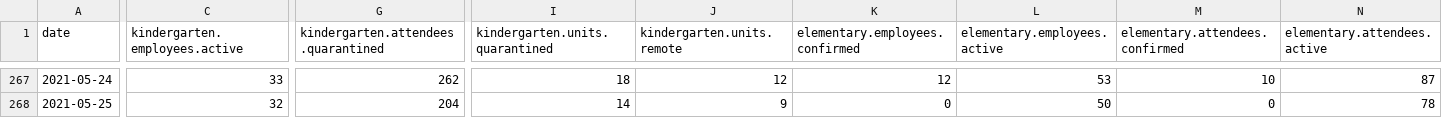
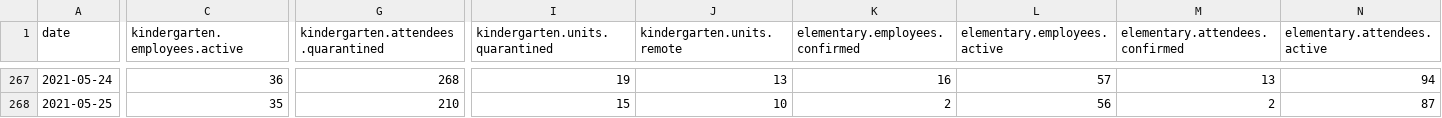
Before and after one commit to romunov/data, a CSV file: csv/schools-cases.csv, drawn as a sheet; only a part is shown, gaps mark what is left out; the diff covers the shown part only; the diff names each change by its address in the sheet, - before the commit and + after, or states it on an @@ line.

```diff
--- a/csv/schools-cases.csv
+++ b/csv/schools-cases.csv
-C267 (kindergarten.employees.active): 33
+C267 (kindergarten.employees.active): 36
-G267: 262
+G267: 268
-I267 (kindergarten.units.quarantined): 18
+I267 (kindergarten.units.quarantined): 19
-J267 (kindergarten.units.remote): 12
+J267 (kindergarten.units.remote): 13
-K267 (elementary.employees.confirmed): 12
+K267 (elementary.employees.confirmed): 16
-L267 (elementary.employees.active): 53
+L267 (elementary.employees.active): 57
-M267 (elementary.attendees.confirmed): 10
+M267 (elementary.attendees.confirmed): 13
-N267 (elementary.attendees.active): 87
+N267 (elementary.attendees.active): 94
-C268 (kindergarten.employees.active): 32
+C268 (kindergarten.employees.active): 35
-G268: 204
+G268: 210
-I268 (kindergarten.units.quarantined): 14
+I268 (kindergarten.units.quarantined): 15
-J268 (kindergarten.units.remote): 9
+J268 (kindergarten.units.remote): 10
-K268 (elementary.employees.confirmed): 0
+K268 (elementary.employees.confirmed): 2
-L268 (elementary.employees.active): 50
+L268 (elementary.employees.active): 56
-M268 (elementary.attendees.confirmed): 0
+M268 (elementary.attendees.confirmed): 2
-N268 (elementary.attendees.active): 78
+N268 (elementary.attendees.active): 87
```
Also changed, not shown: 108 edited cells elsewhere in this file, csv/schools-regimes.csv, 3 other files.
